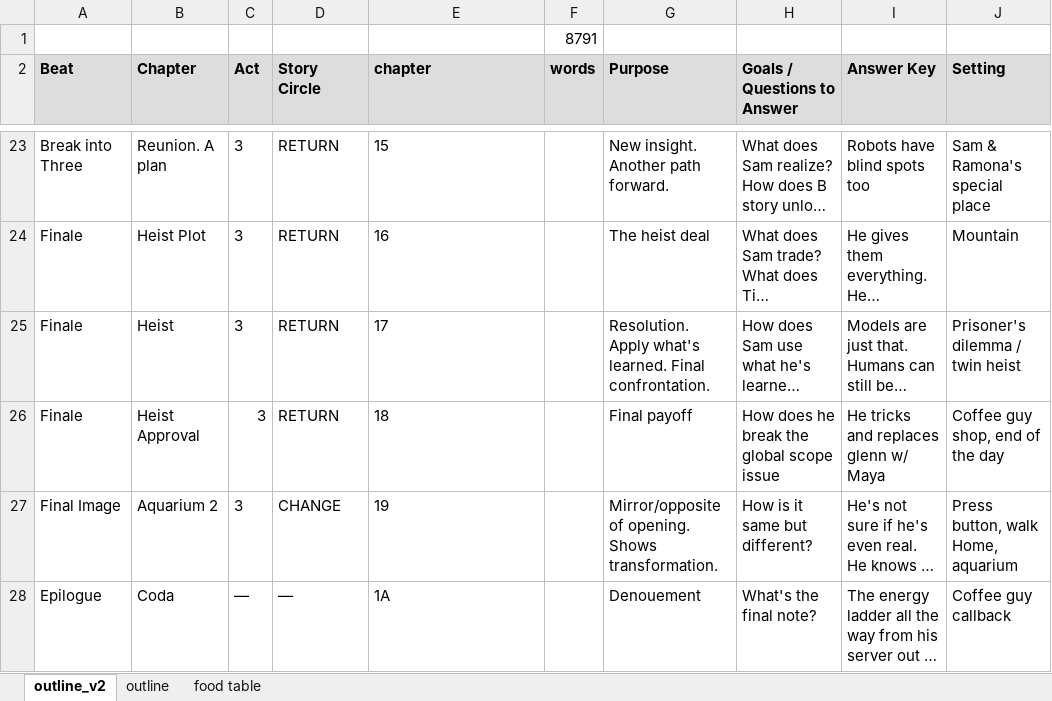
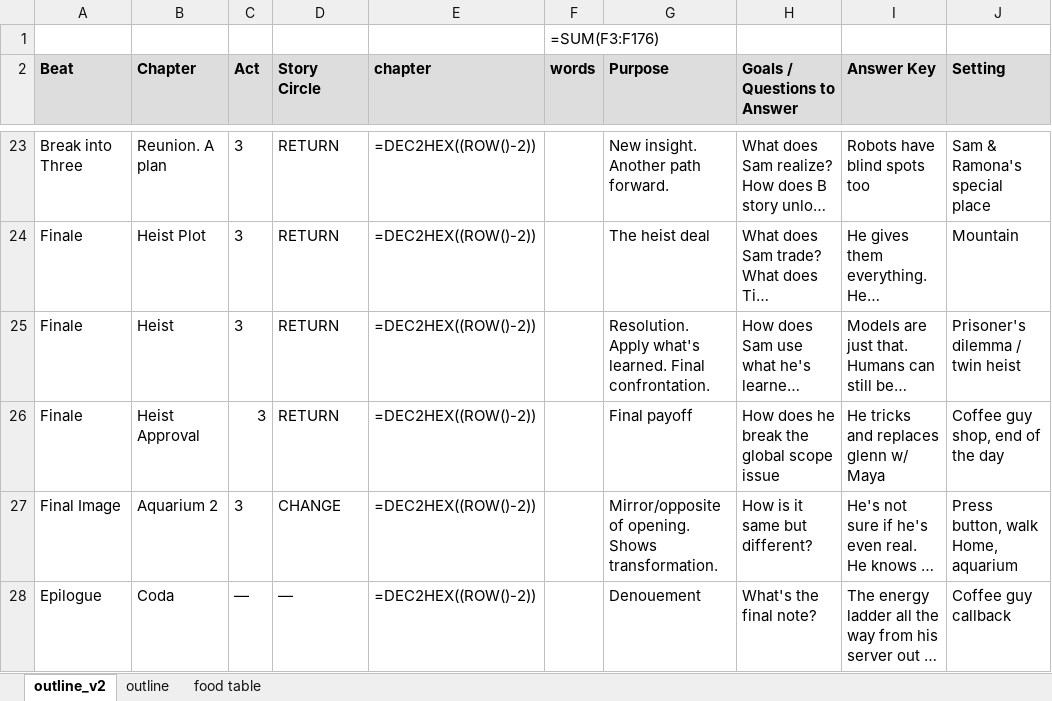
Before and after one commit to dan8239/ai-book-project, an Excel workbook: outline/outline.xlsx, sheet outline_v2, drawn as a sheet; only a part is shown, gaps mark what is left out; long unchanged cells end in …; values as stored, in another font and other column widths than the file's, no borders; formulas without a stored value are shown as written; the diff covers the shown part only; the diff names each change by its address in the sheet, - before the commit and + after, or states it on an @@ line.

```diff
--- a/outline/outline.xlsx (sheet outline_v2)
+++ b/outline/outline.xlsx (sheet outline_v2)
-F1 (words): 8791
+F1 (words): =SUM(F3:F176)
-E23 (chapter): 15
+E23 (chapter): =DEC2HEX((ROW()-2))
-E24 (chapter): 16
+E24 (chapter): =DEC2HEX((ROW()-2))
-E25 (chapter): 17
+E25 (chapter): =DEC2HEX((ROW()-2))
-E26 (chapter): 18
+E26 (chapter): =DEC2HEX((ROW()-2))
-E27 (chapter): 19
+E27 (chapter): =DEC2HEX((ROW()-2))
-E28 (chapter): 1A
+E28 (chapter): =DEC2HEX((ROW()-2))
```
Also changed, not shown: 32 edited cells elsewhere in this sheet, 4 other files.
